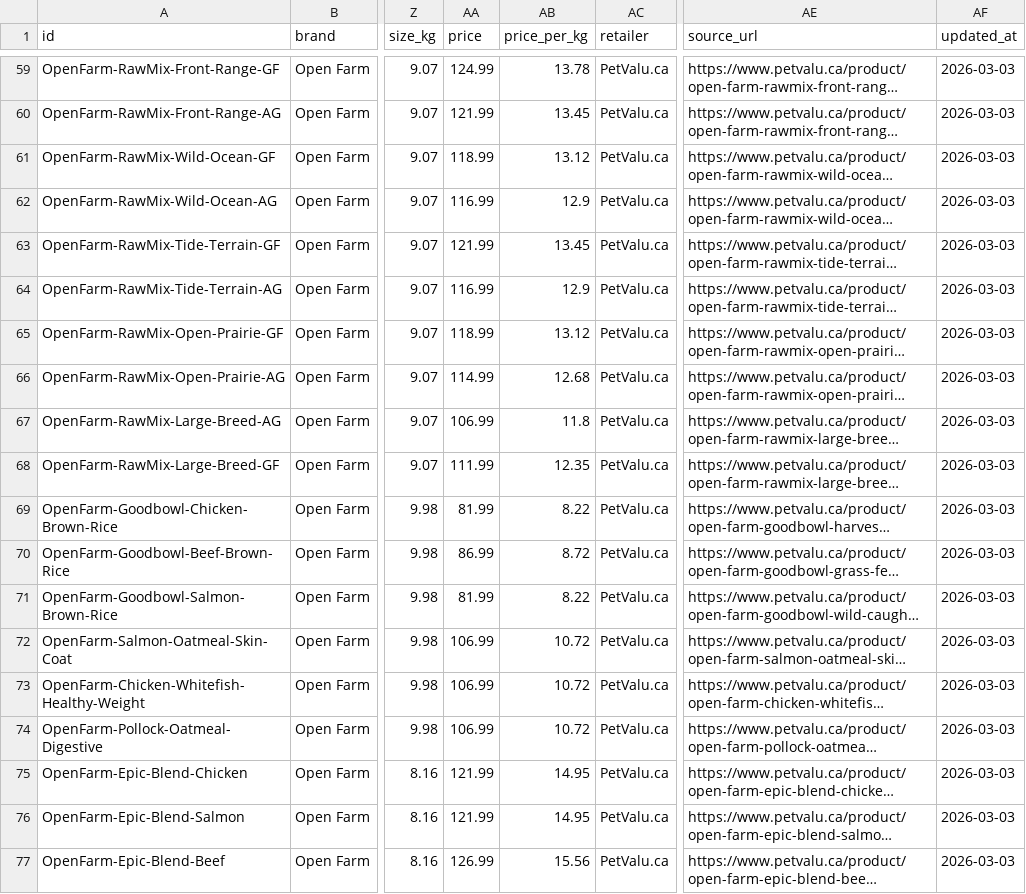
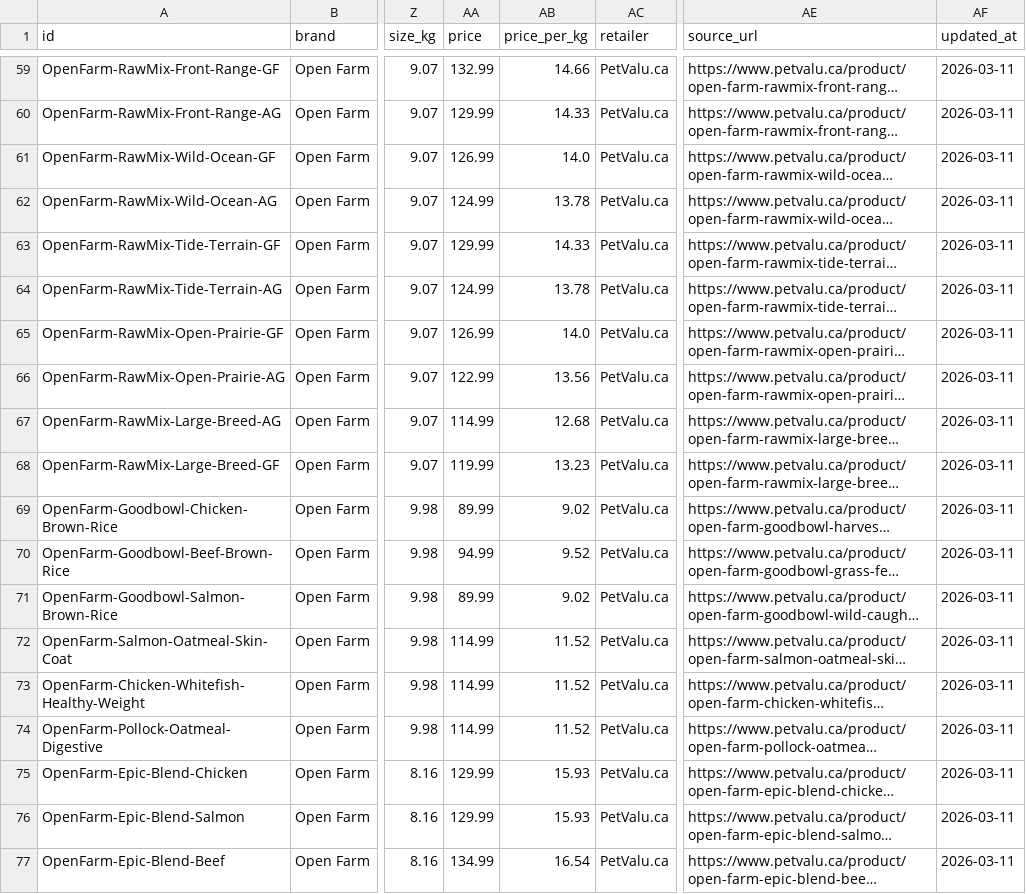
Before and after one commit to mahyar-jbr/pet-ai-assistant, a CSV file: backend/product_data.csv, drawn as a sheet; only a part is shown, gaps mark what is left out; long unchanged cells end in …; the diff covers the shown part only; the diff names each change by its address in the sheet, - before the commit and + after, or states it on an @@ line.

Commit message:
Update Open Farm prices: + across 40 products (brand-wide increase)

```diff
--- a/backend/product_data.csv
+++ b/backend/product_data.csv
-AA59 (price): 124.99
+AA59 (price): 132.99
-AB59 (price_per_kg): 13.78
+AB59 (price_per_kg): 14.66
-AF59:AF77 (updated_at): 2026-03-03
+AF59:AF77 (updated_at): 2026-03-11
-AA60 (price): 121.99
+AA60 (price): 129.99
-AB60 (price_per_kg): 13.45
+AB60 (price_per_kg): 14.33
-AA61 (price): 118.99
+AA61 (price): 126.99
-AB61 (price_per_kg): 13.12
+AB61 (price_per_kg): 14.0
-AA62 (price): 116.99
+AA62 (price): 124.99
-AB62 (price_per_kg): 12.9
+AB62 (price_per_kg): 13.78
-AA63 (price): 121.99
+AA63 (price): 129.99
-AB63 (price_per_kg): 13.45
+AB63 (price_per_kg): 14.33
-AA64 (price): 116.99
+AA64 (price): 124.99
-AB64 (price_per_kg): 12.9
+AB64 (price_per_kg): 13.78
-AA65 (price): 118.99
+AA65 (price): 126.99
-AB65 (price_per_kg): 13.12
+AB65 (price_per_kg): 14.0
-AA66 (price): 114.99
+AA66 (price): 122.99
-AB66 (price_per_kg): 12.68
+AB66 (price_per_kg): 13.56
-AA67 (price): 106.99
+AA67 (price): 114.99
-AB67 (price_per_kg): 11.8
+AB67 (price_per_kg): 12.68
-AA68 (price): 111.99
+AA68 (price): 119.99
-AB68 (price_per_kg): 12.35
+AB68 (price_per_kg): 13.23
-AA69 (price): 81.99
+AA69 (price): 89.99
-AB69 (price_per_kg): 8.22
+AB69 (price_per_kg): 9.02
-AA70 (price): 86.99
+AA70 (price): 94.99
-AB70 (price_per_kg): 8.72
+AB70 (price_per_kg): 9.52
-AA71 (price): 81.99
+AA71 (price): 89.99
-AB71 (price_per_kg): 8.22
+AB71 (price_per_kg): 9.02
-AA72:AA74 (price): 106.99
+AA72:AA74 (price): 114.99
-AB72:AB74 (price_per_kg): 10.72
+AB72:AB74 (price_per_kg): 11.52
-AA75:AA76 (price): 121.99
+AA75:AA76 (price): 129.99
-AB75:AB76 (price_per_kg): 14.95
+AB75:AB76 (price_per_kg): 15.93
-AA77 (price): 126.99
+AA77 (price): 134.99
-AB77 (price_per_kg): 15.56
+AB77 (price_per_kg): 16.54
```
Also changed, not shown: 63 edited cells elsewhere in this file.
